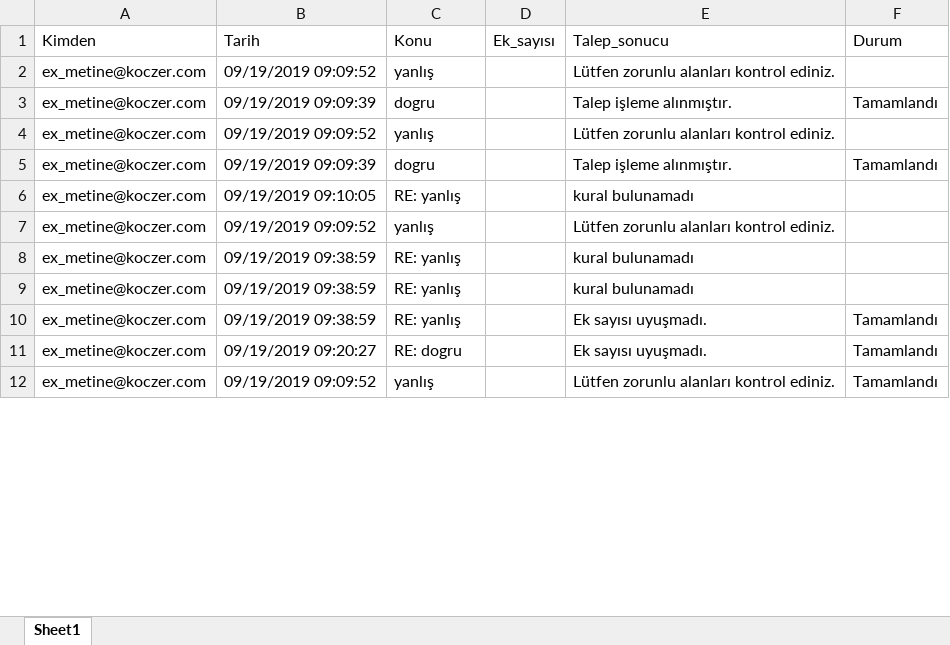
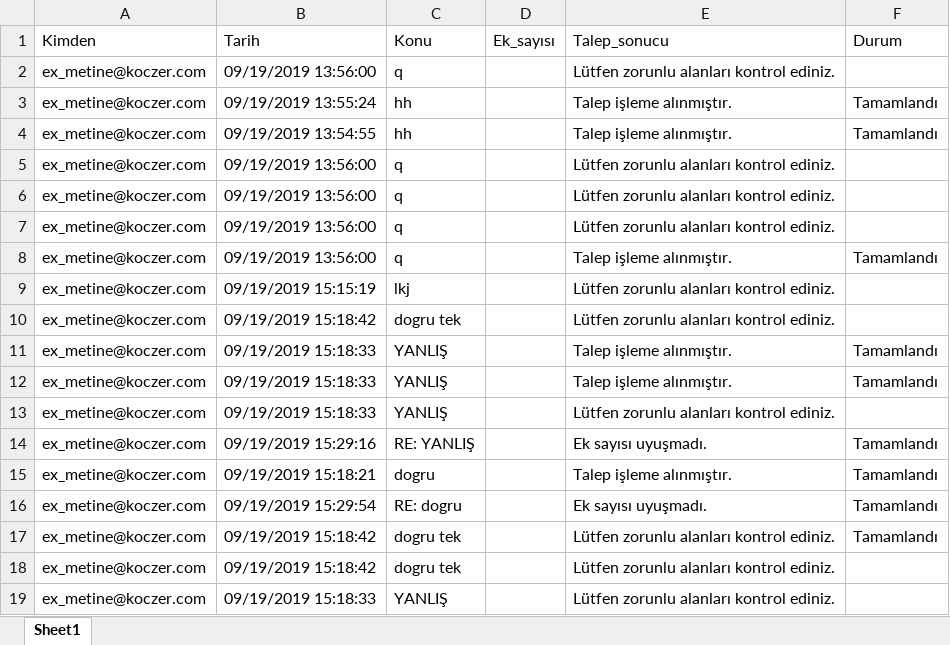
Before and after one commit to rpakoczer/Mail_Denetimi, an Excel workbook: workingDirectory/Günlükler.xlsx, sheet Sheet1, drawn as a sheet; only a part is shown; values as stored, in another font and other column widths than the file's, no borders; addresses are those after the commit; the diff covers the shown part only; the diff names each change by its address in the sheet, - before the commit and + after, or states it on an @@ line.

```diff
--- a/workingDirectory/Günlükler.xlsx (sheet Sheet1)
+++ b/workingDirectory/Günlükler.xlsx (sheet Sheet1)
-B2 (Tarih): 09/19/2019 09:09:52
+B2 (Tarih): 09/19/2019 13:56:00
-C2 (Konu): yanlış
+C2 (Konu): q
-B3 (Tarih): 09/19/2019 09:09:39
+B3 (Tarih): 09/19/2019 13:55:24
-C3 (Konu): dogru
+C3 (Konu): hh
+row 4: ex_metine@koczer.com | 09/19/2019 13:54:55 | hh |  | Talep işleme alınmıştır. | Tamamlandı
-B5 (Tarih): 09/19/2019 09:09:52
+B5 (Tarih): 09/19/2019 13:56:00
-C5 (Konu): yanlış
+C5 (Konu): q
+row 6: ex_metine@koczer.com | 09/19/2019 13:56:00 | q |  | Lütfen zorunlu alanları kontrol ediniz.
+row 7: ex_metine@koczer.com | 09/19/2019 13:56:00 | q |  | Lütfen zorunlu alanları kontrol ediniz.
-B8 (Tarih): 09/19/2019 09:09:39
+B8 (Tarih): 09/19/2019 13:56:00
-C8 (Konu): dogru
+C8 (Konu): q
-B9 (Tarih): 09/19/2019 09:10:05
+B9 (Tarih): 09/19/2019 15:15:19
-C9 (Konu): RE: yanlış
+C9 (Konu): lkj
-E9 (Talep_sonucu): kural bulunamadı
+E9 (Talep_sonucu): Lütfen zorunlu alanları kontrol ediniz.
-B10 (Tarih): 09/19/2019 09:09:52
+B10 (Tarih): 09/19/2019 15:18:42
-C10 (Konu): yanlış
+C10 (Konu): dogru tek
-B11 (Tarih): 09/19/2019 09:38:59
+B11 (Tarih): 09/19/2019 15:18:33
-C11 (Konu): RE: yanlış
+C11 (Konu): YANLIŞ
-E11 (Talep_sonucu): kural bulunamadı
+E11 (Talep_sonucu): Talep işleme alınmıştır.
-F11 (Durum): (empty)
+F11 (Durum): Tamamlandı
+row 12: ex_metine@koczer.com | 09/19/2019 15:18:33 | YANLIŞ |  | Talep işleme alınmıştır. | Tamamlandı
-B13 (Tarih): 09/19/2019 09:38:59
+B13 (Tarih): 09/19/2019 15:18:33
-C13 (Konu): RE: yanlış
+C13 (Konu): YANLIŞ
-E13 (Talep_sonucu): kural bulunamadı
+E13 (Talep_sonucu): Lütfen zorunlu alanları kontrol ediniz.
-B14 (Tarih): 09/19/2019 09:38:59
+B14 (Tarih): 09/19/2019 15:29:16
-C14 (Konu): RE: yanlış
+C14 (Konu): RE: YANLIŞ
+row 15: ex_metine@koczer.com | 09/19/2019 15:18:21 | dogru |  | Talep işleme alınmıştır. | Tamamlandı
-B16 (Tarih): 09/19/2019 09:20:27
+B16 (Tarih): 09/19/2019 15:29:54
-B17 (Tarih): 09/19/2019 09:09:52
+B17 (Tarih): 09/19/2019 15:18:42
-C17 (Konu): yanlış
+C17 (Konu): dogru tek
+row 18: ex_metine@koczer.com | 09/19/2019 15:18:42 | dogru tek |  | Lütfen zorunlu alanları kontrol ediniz.
+row 19: ex_metine@koczer.com | 09/19/2019 15:18:33 | YANLIŞ |  | Lütfen zorunlu alanları kontrol ediniz.
```
Also changed, not shown: 4 added rows, 4 removed rows and 39 edited cells elsewhere in this sheet, resourceLocation/Ayarlar.xlsx, resourceLocation/Günlükler.xlsx, 12 other files.
